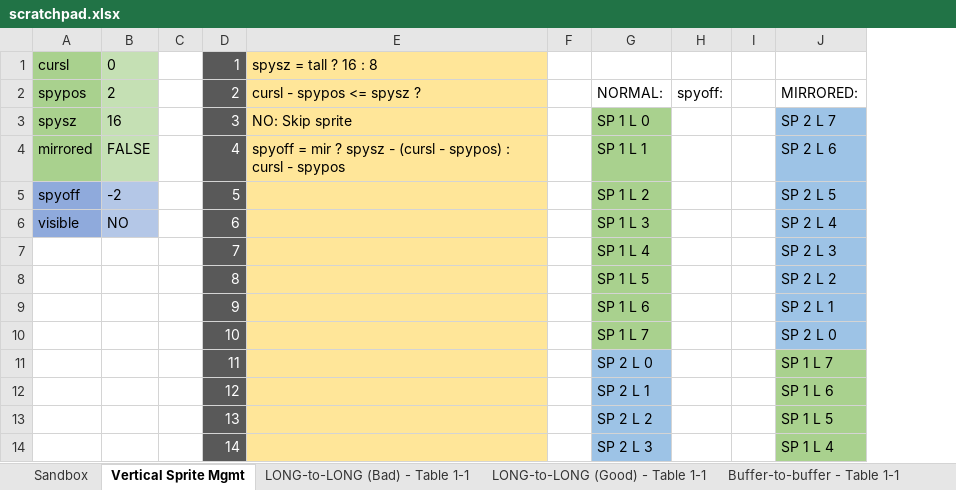
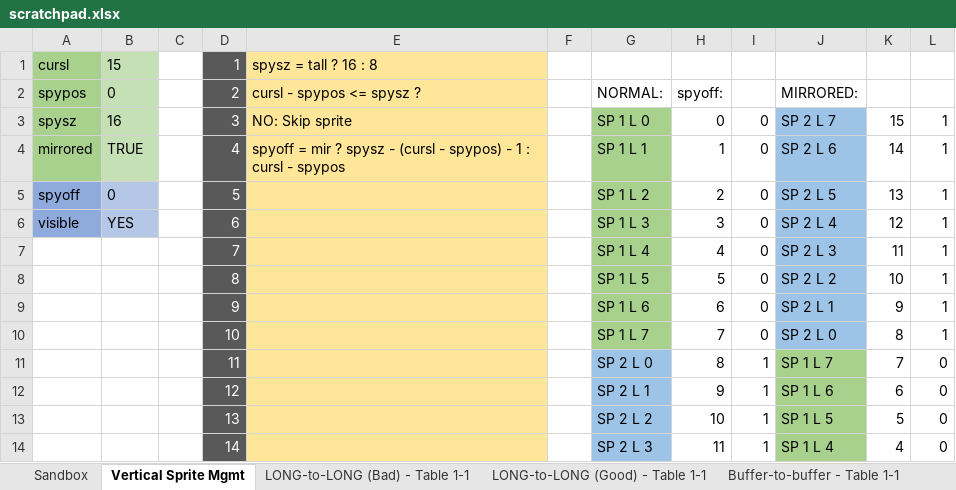
Before and after one commit to cspang1/jcap, an Excel workbook: Docs/Other/scratchpad.xlsx, sheet Vertical Sprite Mgmt, drawn as a sheet; only a part is shown; values as stored, in another font and other column widths than the file's, no borders; removed rows and columns are numbered as before the commit, all else as after; the diff names each change by its address in the sheet, - before the commit and + after, or states it on an @@ line.

Commit message:
Successfully implemented vertical sprite sizing+mirroring!

```diff
--- a/Docs/Other/scratchpad.xlsx (sheet Vertical Sprite Mgmt)
+++ b/Docs/Other/scratchpad.xlsx (sheet Vertical Sprite Mgmt)
-column H, row 2: spyoff:
-column I, empty
+column H, rows 2-14: spyoff: | 0 | 1 | 2 | 3 | 4 | 5 | 6 | 7 | 8 | 9 | 10 | 11
+column I, rows 3-14: 0 | 0 | 0 | 0 | 0 | 0 | 0 | 0 | 1 | 1 | 1 | 1
+column K, rows 3-14: 15 | 14 | 13 | 12 | 11 | 10 | 9 | 8 | 7 | 6 | 5 | 4
+column L, rows 3-14: 1 | 1 | 1 | 1 | 1 | 1 | 1 | 1 | 0 | 0 | 0 | 0
-B1: 0
+B1: 15
-B2: 2
+B2: 0
-B4: FALSE
+B4: TRUE
-E4: …- spypos) : cursl…
+E4: …- spypos) - 1 : cursl…
-B5: -2
+B5: 0
-B6: NO
+B6: YES
```
Also changed, not shown: 4 other files.
